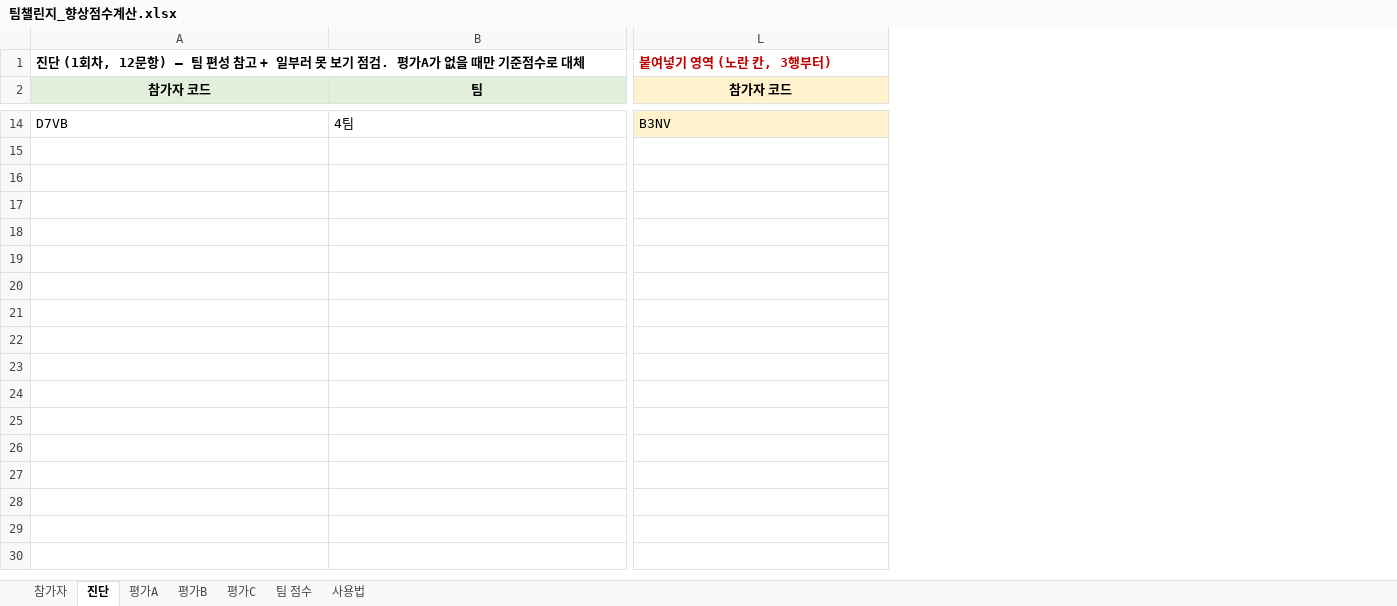
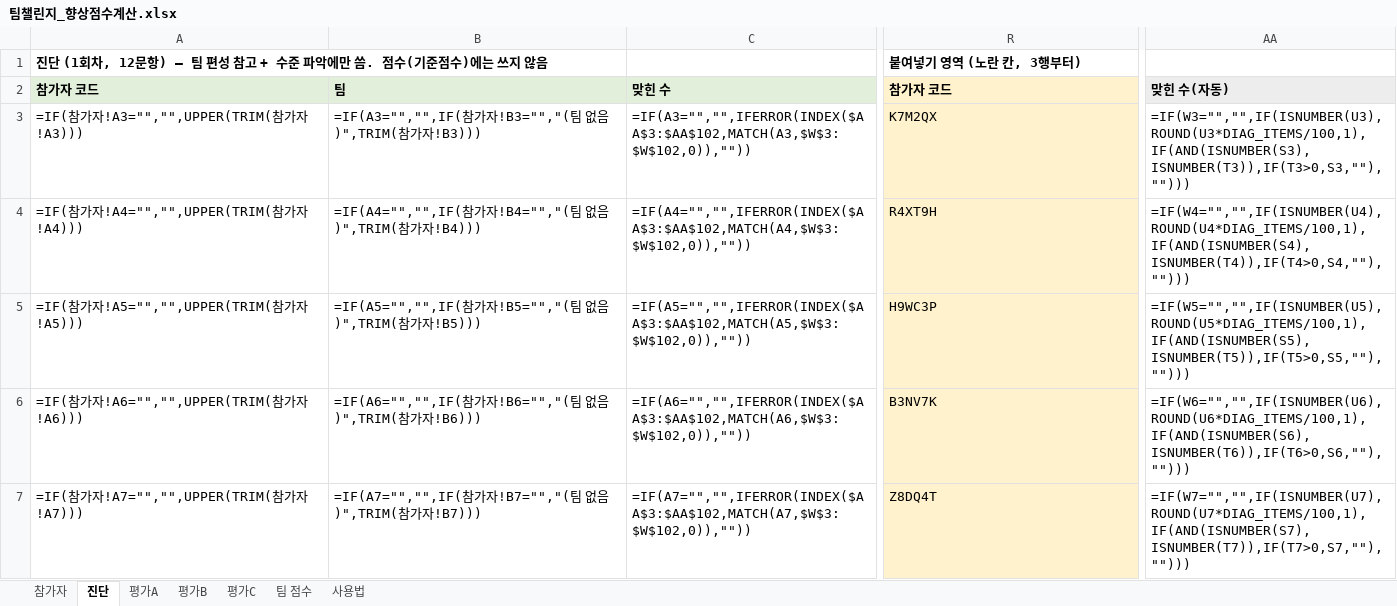
Before and after one commit to gt4065c-cell/wsuk, an Excel workbook: 05_성장팀/팀챌린지_향상점수계산.xlsx, sheet 진단, drawn as a sheet; only a part is shown, gaps mark what is left out; values as stored, in another font and other column widths than the file's, no borders; formulas without a stored value are shown as written; removed rows and columns are numbered as before the commit, all else as after; rows hold the shown columns only; the diff covers the shown part only; the diff names each change by its address in the sheet, - before the commit and + after, or states it on an @@ line.

```diff
--- a/05_성장팀/팀챌린지_향상점수계산.xlsx (sheet 진단)
+++ b/05_성장팀/팀챌린지_향상점수계산.xlsx (sheet 진단)
+column C (맞힌 수), empty
+column AA (맞힌 수(자동)), empty
-A1 (참가자 코드): …참고 + 일부러 못 보기 점검. 평가A가 없을 때만 기준점수로 대체
+A1 (참가자 코드): …참고 + 수준 파악에만 씀. 점수(기준점수)에는 쓰지 않음
-R1 text colour: #C00000
+R1 text colour: black
-A2:B2 alignment: center
+A2:B2 alignment: left
-R2 alignment: center
+R2 alignment: left
-row 14: D7VB | 4팀 | B3NV
+row 3: =IF(참가자!A3="","",UPPER(TRIM(참가자!A3))) | =IF(A3="","",IF(참가자!B3="","(팀 없음)",TRIM(참가자!B3))) | =IF(A3="","",IFERROR(INDEX($AA$3:$AA$102,MATCH(A3,$W$3:$W$102,0)),"")) | K7M2QX | =IF(W3="","",IF(ISNUMBER(U3),ROUND(U3*DIAG_ITEMS/100,1),IF(AND(ISNUMBER(S3),ISNUMBER(T3)),IF(T3>0,S3,""),"")))
+row 4: =IF(참가자!A4="","",UPPER(TRIM(참가자!A4))) | =IF(A4="","",IF(참가자!B4="","(팀 없음)",TRIM(참가자!B4))) | =IF(A4="","",IFERROR(INDEX($AA$3:$AA$102,MATCH(A4,$W$3:$W$102,0)),"")) | R4XT9H | =IF(W4="","",IF(ISNUMBER(U4),ROUND(U4*DIAG_ITEMS/100,1),IF(AND(ISNUMBER(S4),ISNUMBER(T4)),IF(T4>0,S4,""),"")))
+row 5: =IF(참가자!A5="","",UPPER(TRIM(참가자!A5))) | =IF(A5="","",IF(참가자!B5="","(팀 없음)",TRIM(참가자!B5))) | =IF(A5="","",IFERROR(INDEX($AA$3:$AA$102,MATCH(A5,$W$3:$W$102,0)),"")) | H9WC3P | =IF(W5="","",IF(ISNUMBER(U5),ROUND(U5*DIAG_ITEMS/100,1),IF(AND(ISNUMBER(S5),ISNUMBER(T5)),IF(T5>0,S5,""),"")))
+row 6: =IF(참가자!A6="","",UPPER(TRIM(참가자!A6))) | =IF(A6="","",IF(참가자!B6="","(팀 없음)",TRIM(참가자!B6))) | =IF(A6="","",IFERROR(INDEX($AA$3:$AA$102,MATCH(A6,$W$3:$W$102,0)),"")) | B3NV7K | =IF(W6="","",IF(ISNUMBER(U6),ROUND(U6*DIAG_ITEMS/100,1),IF(AND(ISNUMBER(S6),ISNUMBER(T6)),IF(T6>0,S6,""),"")))
+row 7: =IF(참가자!A7="","",UPPER(TRIM(참가자!A7))) | =IF(A7="","",IF(참가자!B7="","(팀 없음)",TRIM(참가자!B7))) | =IF(A7="","",IFERROR(INDEX($AA$3:$AA$102,MATCH(A7,$W$3:$W$102,0)),"")) | Z8DQ4T | =IF(W7="","",IF(ISNUMBER(U7),ROUND(U7*DIAG_ITEMS/100,1),IF(AND(ISNUMBER(S7),ISNUMBER(T7)),IF(T7>0,S7,""),"")))
```
Also changed, not shown: 95 added rows, 11 removed rows, 6 added columns, 1 removed column and cell formats elsewhere in this sheet, sheet 평가C, sheet 평가B, sheet 평가A, sheet 팀 점수, sheet 사용법, sheet 참가자, 5 other files.
